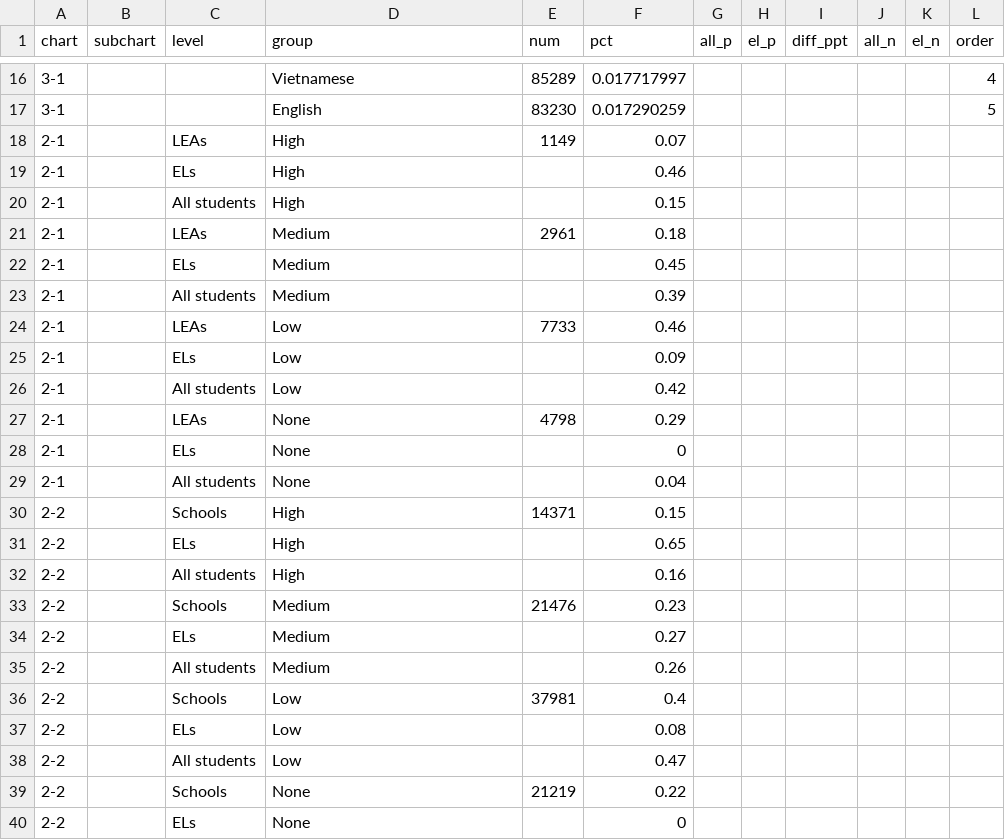
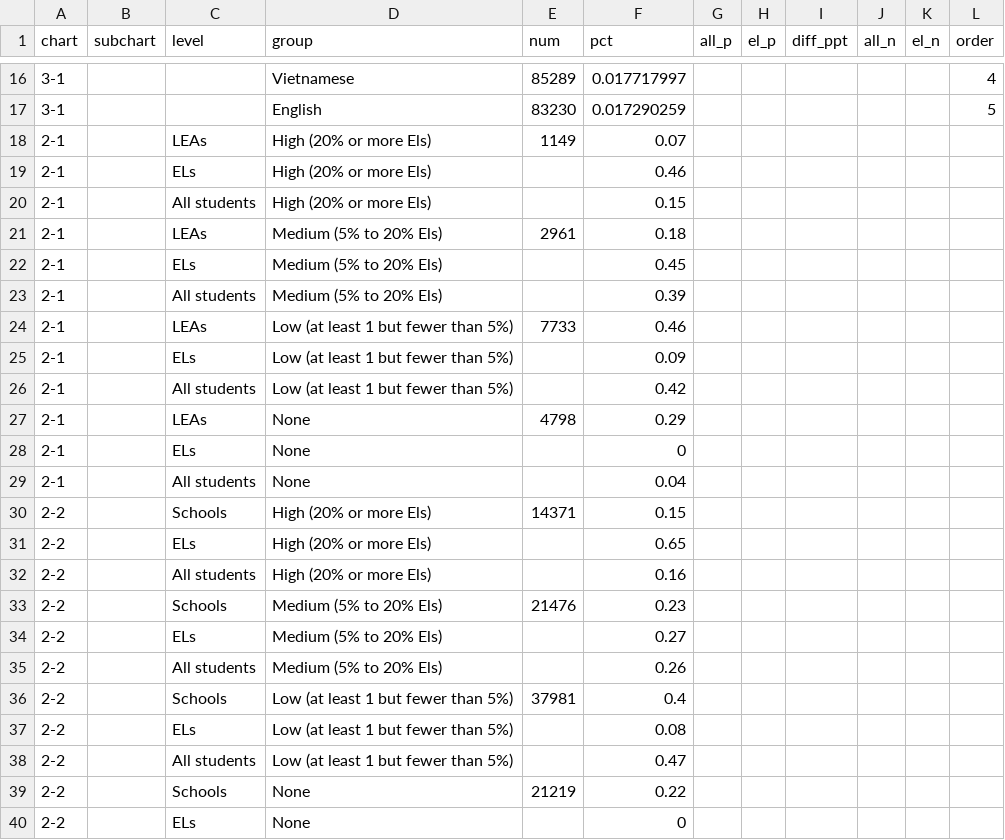
Before and after one commit to MarceloSimasWestat/MarceloSimasWestat.github.io, a TSV file: EnglishLearners/assets/data/data.tsv, drawn as a sheet; only a part is shown, gaps mark what is left out; the diff covers the shown part only; the diff names each change by its address in the sheet, - before the commit and + after, or states it on an @@ line.

```diff
--- a/EnglishLearners/assets/data/data.tsv
+++ b/EnglishLearners/assets/data/data.tsv
-D18:D20 (group): High
+D18:D20 (group): High (20% or more Els)
-D21:D23 (group): Medium
+D21:D23 (group): Medium (5% to 20% Els)
-D24:D26 (group): Low
+D24:D26 (group): Low (at least 1 but fewer than 5%)
-D30:D32 (group): High
+D30:D32 (group): High (20% or more Els)
-D33:D35 (group): Medium
+D33:D35 (group): Medium (5% to 20% Els)
-D36:D38 (group): Low
+D36:D38 (group): Low (at least 1 but fewer than 5%)
```
Also changed, not shown: 6 edited cells elsewhere in this file, 3 other files.
